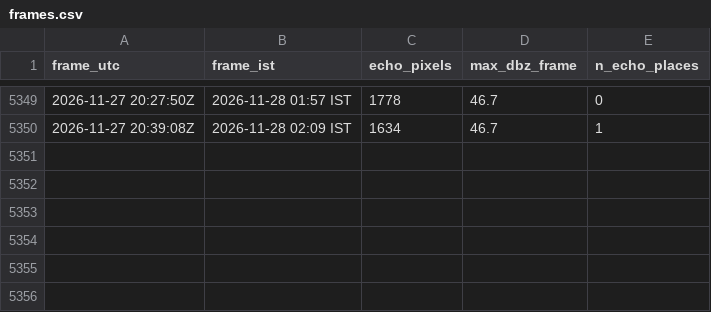
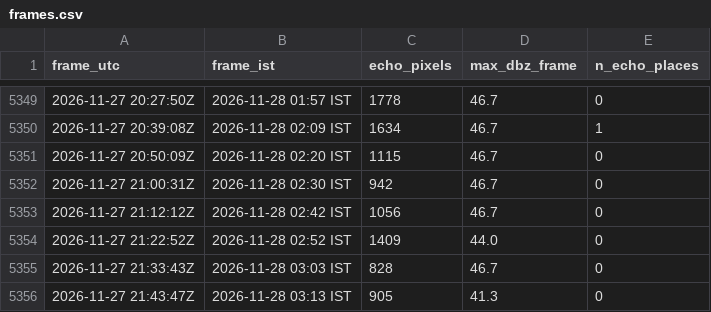
Before and after one commit to GThinesh/northern-radar, a CSV file: data/frames.csv, drawn as a sheet; only a part is shown, gaps mark what is left out; the diff names each change by its address in the sheet, - before the commit and + after, or states it on an @@ line.

```diff
--- a/data/frames.csv
+++ b/data/frames.csv
+row 5351: 2026-11-27 20:50:09Z | 2026-11-28 02:20 IST | 1115 | 46.7 | 0
+row 5352: 2026-11-27 21:00:31Z | 2026-11-28 02:30 IST | 942 | 46.7 | 0
+row 5353: 2026-11-27 21:12:12Z | 2026-11-28 02:42 IST | 1056 | 46.7 | 0
+row 5354: 2026-11-27 21:22:52Z | 2026-11-28 02:52 IST | 1409 | 44.0 | 0
+row 5355: 2026-11-27 21:33:43Z | 2026-11-28 03:03 IST | 828 | 46.7 | 0
+row 5356: 2026-11-27 21:43:47Z | 2026-11-28 03:13 IST | 905 | 41.3 | 0
```
Also changed, not shown: data/latest.csv, 10 other files.
